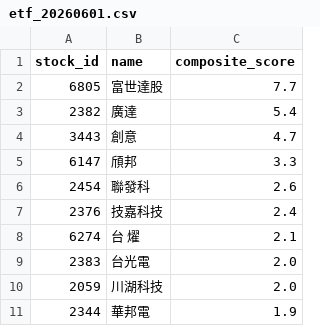
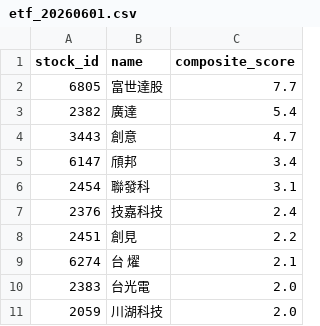
Before and after one commit to flydav003-alt/BT, a CSV file: data/input/etf_20260601.csv, drawn as a sheet.

```diff
--- a/data/input/etf_20260601.csv
+++ b/data/input/etf_20260601.csv
@@ -4,5 +4,6 @@
 3443,創意,4.7
-6147,頎邦,3.3
-2454,聯發科,2.6
+6147,頎邦,3.4
+2454,聯發科,3.1
 2376,技嘉科技,2.4
+2451,創見,2.2
 6274,台  燿,2.1
@@ -10,2 +11 @@
 2059,川湖科技,2.0
-2344,華邦電,1.9
```
